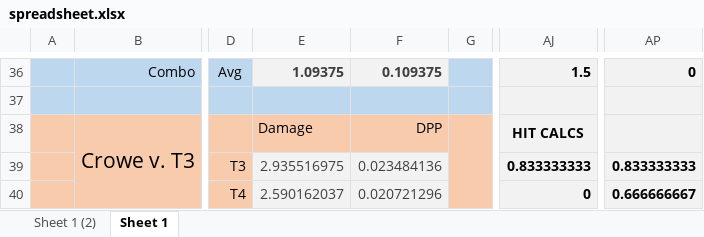
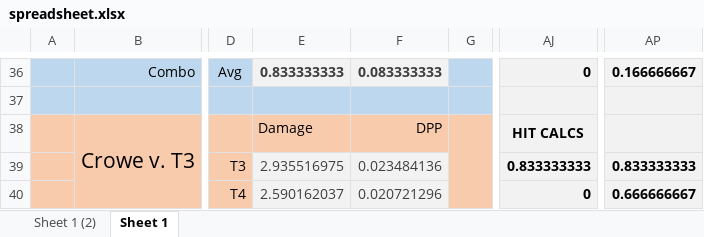
Before and after one commit to nairul/mathhammer, an Excel workbook: spreadsheet.xlsx, sheet Sheet 1, drawn as a sheet; only a part is shown, gaps mark what is left out; values as stored, in another font and other column widths than the file's, no borders; charts and pictures not drawn; the diff covers the shown part only; the diff names each change by its address in the sheet, - before the commit and + after, or states it on an @@ line.

```diff
--- a/spreadsheet.xlsx (sheet Sheet 1)
+++ b/spreadsheet.xlsx (sheet Sheet 1)
-E36: 1.09375
+E36: 0.833333333
-F36: 0.109375
+F36: 0.083333333
-AJ36: 1.5
+AJ36: 0
-AP36: 0
+AP36: 0.166666667
```
Also changed, not shown: 1 added row, 1 removed row and 86 edited cells elsewhere in this sheet, charts or pictures, 3 other files.
